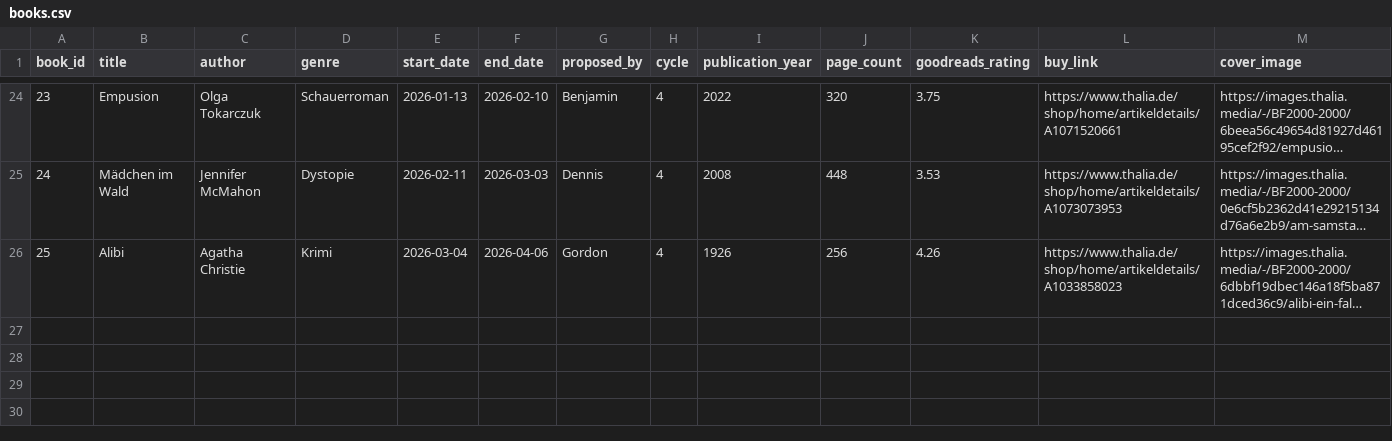
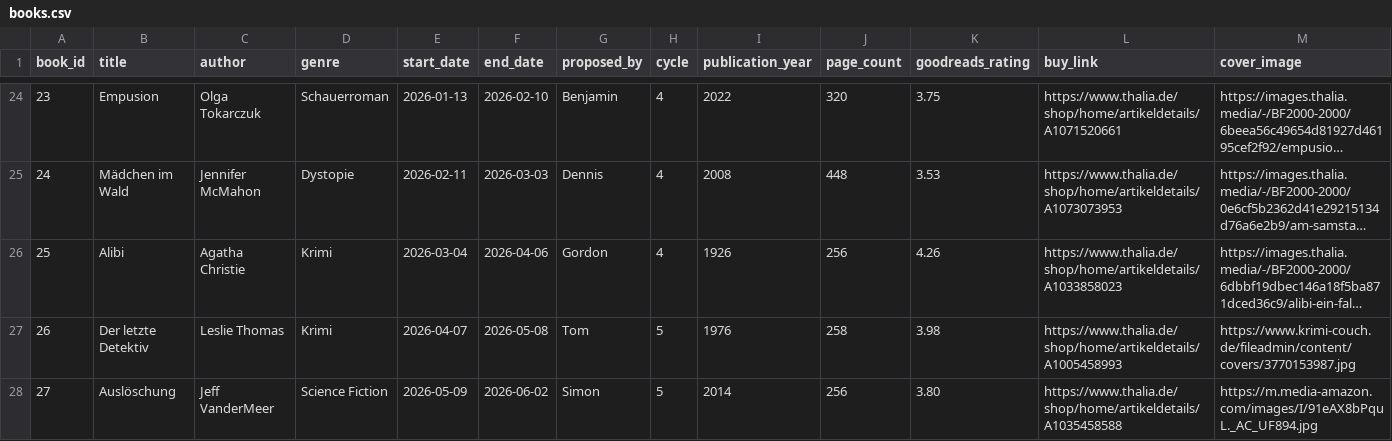
Before and after one commit to ddunkelmann/vskr-buchclub, a CSV file: data/books.csv, drawn as a sheet; only a part is shown, gaps mark what is left out; long unchanged cells end in …; the diff names each change by its address in the sheet, - before the commit and + after, or states it on an @@ line.

Commit message:
Update Books May & June 2026

```diff
--- a/data/books.csv
+++ b/data/books.csv
+row 27: 26 | Der letzte Detektiv | Leslie Thomas | Krimi | 2026-04-07 | 2026-05-08 | Tom | 5 | 1976 | 258 | 3.98 | https://www.thalia.de/shop/home/artikeldetails/A1005458993 | https://www.krimi-couch.de/fileadmin/content/covers/3770153987.jpg
+row 28: 27 | Auslöschung | Jeff VanderMeer | Science Fiction | 2026-05-09 | 2026-06-02 | Simon | 5 | 2014 | 256 | 3.80 | https://www.thalia.de/shop/home/artikeldetails/A1035458588 | https://m.media-amazon.com/images/I/91eAX8bPquL._AC_UF894.jpg
```
Also changed, not shown: data/ratings.csv.
